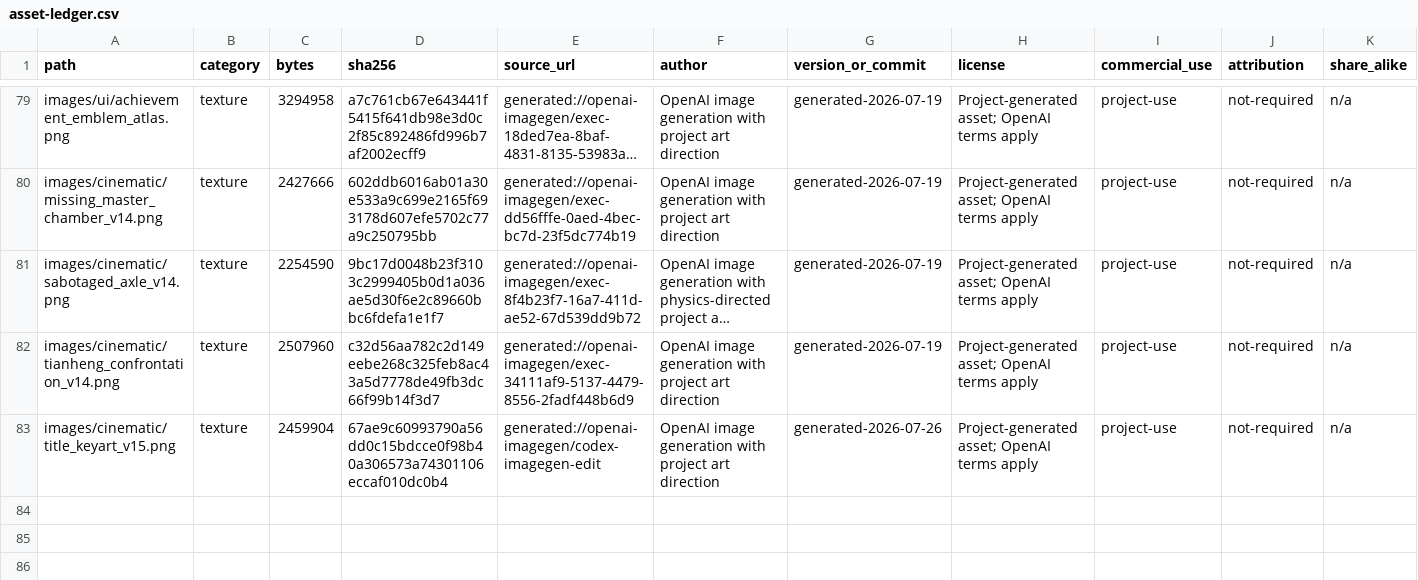
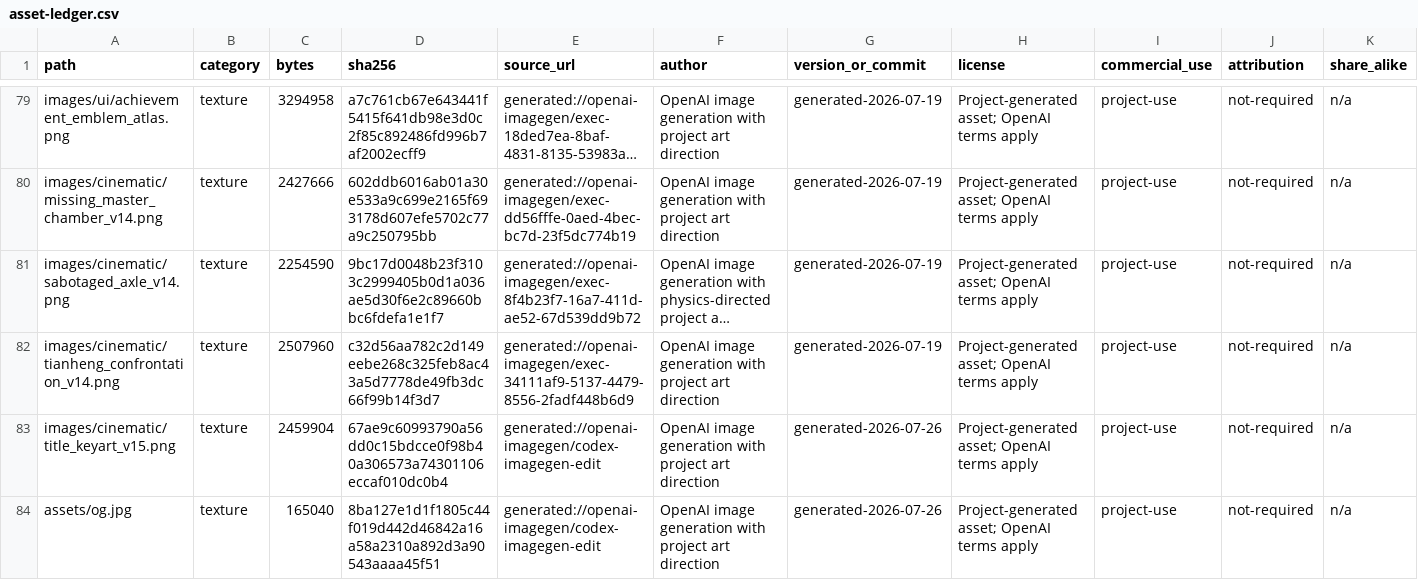
Before and after one commit to yazelin/gewu-jianghu-web, a CSV file: provenance/asset-ledger.csv, drawn as a sheet; only a part is shown, gaps mark what is left out; long unchanged cells end in …; rows hold the shown columns only; the diff names each change by its address in the sheet, - before the commit and + after, or states it on an @@ line.

```diff
--- a/provenance/asset-ledger.csv
+++ b/provenance/asset-ledger.csv
+row 84: assets/og.jpg | texture | 165040 | 8ba127e1d1f1805c44f019d442d46842a16a58a2310a892d3a90543aaaa45f51 | generated://openai-imagegen/codex-imagegen-edit | OpenAI image generation with project art direction | generated-2026-07-26 | Project-generated asset; OpenAI terms apply | project-use | not-required | n/a
```
Also changed, not shown: 4 other files.
